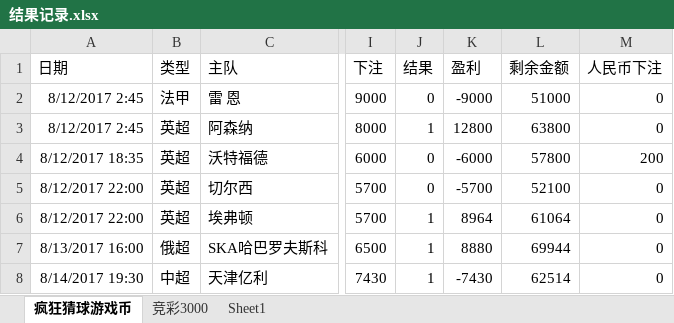
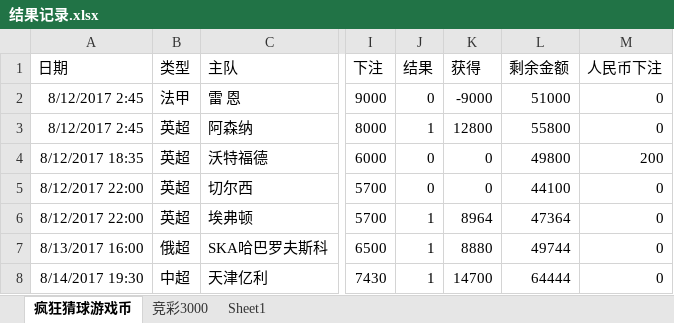
Before and after one commit to kkk8000/football, an Excel workbook: 结果记录.xlsx, sheet 疯狂猜球游戏币, drawn as a sheet; only a part is shown, gaps mark what is left out; values as stored, in another font and other column widths than the file's, no borders; the diff names each change by its address in the sheet, - before the commit and + after, or states it on an @@ line.

Commit message:
天津那场记录

```diff
--- a/结果记录.xlsx (sheet 疯狂猜球游戏币)
+++ b/结果记录.xlsx (sheet 疯狂猜球游戏币)
-K1: 盈利
+K1: 获得
-L3 (剩余金额): 63800
+L3 (剩余金额): 55800
-K4 (获得): -6000
+K4 (获得): 0
-L4 (剩余金额): 57800
+L4 (剩余金额): 49800
-K5 (获得): -5700
+K5 (获得): 0
-L5 (剩余金额): 52100
+L5 (剩余金额): 44100
-L6 (剩余金额): 61064
+L6 (剩余金额): 47364
-L7 (剩余金额): 69944
+L7 (剩余金额): 49744
-K8 (获得): -7430
+K8 (获得): 14700
-L8 (剩余金额): 62514
+L8 (剩余金额): 64444
```
